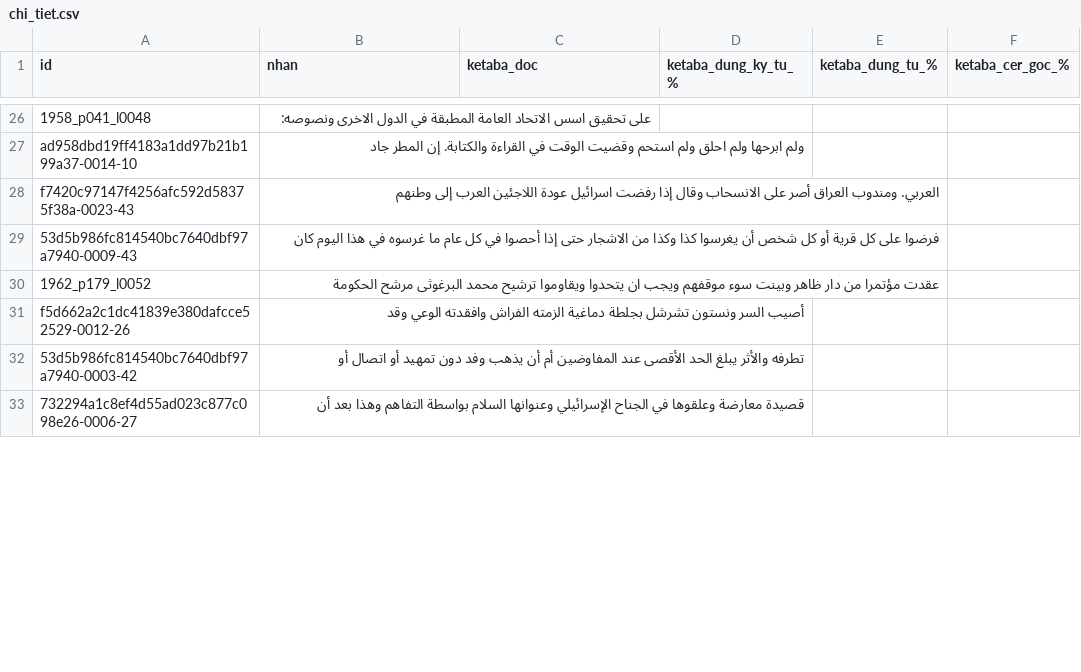
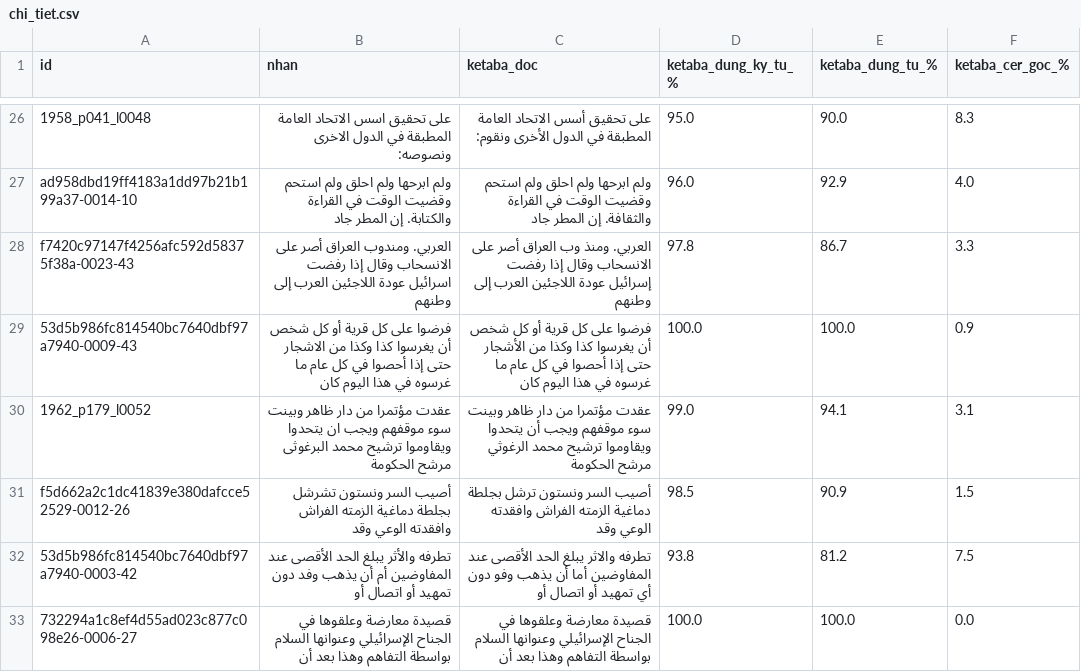
Before and after one commit to khanhkhmt/ocr-bench, a CSV file: htr_eval_n500/chi_tiet.csv, drawn as a sheet; only a part is shown, gaps mark what is left out; the diff covers the shown part only; the diff names each change by its address in the sheet, - before the commit and + after, or states it on an @@ line.

Commit message:
htr_eval 2026-10-09 05:03 UTC: đang chấm ketaba 48/500

```diff
--- a/htr_eval_n500/chi_tiet.csv
+++ b/htr_eval_n500/chi_tiet.csv
-C26 (ketaba_doc): (empty)
+C26 (ketaba_doc): على تحقيق أسس الاتحاد العامة المطبقة في الدول الأخرى ونقوم:
-D26 (ketaba_dung_ky_tu_%): (empty)
+D26 (ketaba_dung_ky_tu_%): 95.0
-E26 (ketaba_dung_tu_%): (empty)
+E26 (ketaba_dung_tu_%): 90.0
-F26 (ketaba_cer_goc_%): (empty)
+F26 (ketaba_cer_goc_%): 8.3
-C27 (ketaba_doc): (empty)
+C27 (ketaba_doc): ولم ابرحها ولم احلق ولم استحم وقضيت الوقت في القراءة والثقافة. إن المطر جاد
-D27 (ketaba_dung_ky_tu_%): (empty)
+D27 (ketaba_dung_ky_tu_%): 96.0
-E27 (ketaba_dung_tu_%): (empty)
+E27 (ketaba_dung_tu_%): 92.9
-F27 (ketaba_cer_goc_%): (empty)
+F27 (ketaba_cer_goc_%): 4.0
-C28 (ketaba_doc): (empty)
+C28 (ketaba_doc): العربي. ومنذ وب العراق أصر على الانسحاب وقال إذا رفضت إسرائيل عودة اللاجئين العرب إلى وطنهم
-D28 (ketaba_dung_ky_tu_%): (empty)
+D28 (ketaba_dung_ky_tu_%): 97.8
-E28 (ketaba_dung_tu_%): (empty)
+E28 (ketaba_dung_tu_%): 86.7
-F28 (ketaba_cer_goc_%): (empty)
+F28 (ketaba_cer_goc_%): 3.3
-C29 (ketaba_doc): (empty)
+C29 (ketaba_doc): فرضوا على كل قرية أو كل شخص أن يغرسوا كذا وكذا من الأشجار حتى إذا أحصوا في كل عام ما غرسوه في هذا اليوم كان
-D29 (ketaba_dung_ky_tu_%): (empty)
+D29 (ketaba_dung_ky_tu_%): 100.0
-E29 (ketaba_dung_tu_%): (empty)
+E29 (ketaba_dung_tu_%): 100.0
-F29 (ketaba_cer_goc_%): (empty)
+F29 (ketaba_cer_goc_%): 0.9
-C30 (ketaba_doc): (empty)
+C30 (ketaba_doc): عقدت مؤتمرا من دار ظاهر وبينت سوء موقفهم ويجب أن يتحدوا ويقاوموا ترشيح محمد الرغوثي مرشح الحكومة
-D30 (ketaba_dung_ky_tu_%): (empty)
+D30 (ketaba_dung_ky_tu_%): 99.0
-E30 (ketaba_dung_tu_%): (empty)
+E30 (ketaba_dung_tu_%): 94.1
-F30 (ketaba_cer_goc_%): (empty)
+F30 (ketaba_cer_goc_%): 3.1
-C31 (ketaba_doc): (empty)
+C31 (ketaba_doc): أصيب السر ونستون ترشل بجلطة دماغية الزمته الفراش وافقدته الوعي وقد
-D31 (ketaba_dung_ky_tu_%): (empty)
+D31 (ketaba_dung_ky_tu_%): 98.5
-E31 (ketaba_dung_tu_%): (empty)
+E31 (ketaba_dung_tu_%): 90.9
-F31 (ketaba_cer_goc_%): (empty)
+F31 (ketaba_cer_goc_%): 1.5
-C32 (ketaba_doc): (empty)
+C32 (ketaba_doc): تطرفه والاثر يبلغ الحد الأقصى عند المفاوضين أما أن يذهب وفو دون أي تمهيد أو اتصال أو
-D32 (ketaba_dung_ky_tu_%): (empty)
+D32 (ketaba_dung_ky_tu_%): 93.8
-E32 (ketaba_dung_tu_%): (empty)
+E32 (ketaba_dung_tu_%): 81.2
-F32 (ketaba_cer_goc_%): (empty)
+F32 (ketaba_cer_goc_%): 7.5
-C33 (ketaba_doc): (empty)
+C33 (ketaba_doc): قصيدة معارضة وعلقوها في الجناح الإسرائيلي وعنوانها السلام بواسطة التفاهم وهذا بعد أن
-D33 (ketaba_dung_ky_tu_%): (empty)
+D33 (ketaba_dung_ky_tu_%): 100.0
-E33 (ketaba_dung_tu_%): (empty)
+E33 (ketaba_dung_tu_%): 100.0
-F33 (ketaba_cer_goc_%): (empty)
+F33 (ketaba_cer_goc_%): 0.0
```
Also changed, not shown: 96 edited cells elsewhere in this file, 3 other files.
